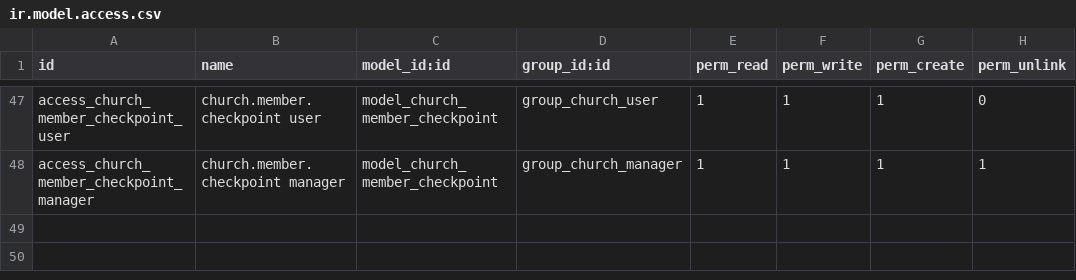
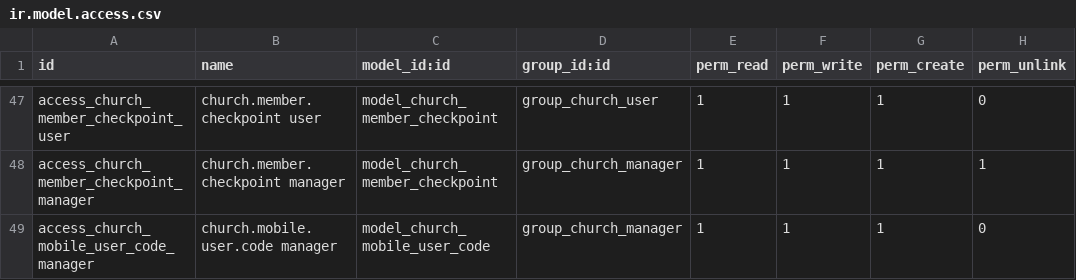
Before and after one commit to Kvola/church_followup, a CSV file: security/ir.model.access.csv, drawn as a sheet; only a part is shown, gaps mark what is left out.

```diff
--- a/security/ir.model.access.csv
+++ b/security/ir.model.access.csv
@@ -48 +48,2 @@ access_church_member_checkpoint_user,church.member.checkpoint user,model_church_
 access_church_member_checkpoint_manager,church.member.checkpoint manager,model_church_member_checkpoint,group_church_manager,1,1,1,1
+access_church_mobile_user_code_manager,church.mobile.user.code manager,model_church_mobile_user_code,group_church_manager,1,1,1,0
```
Also changed, not shown: 13 other files.
